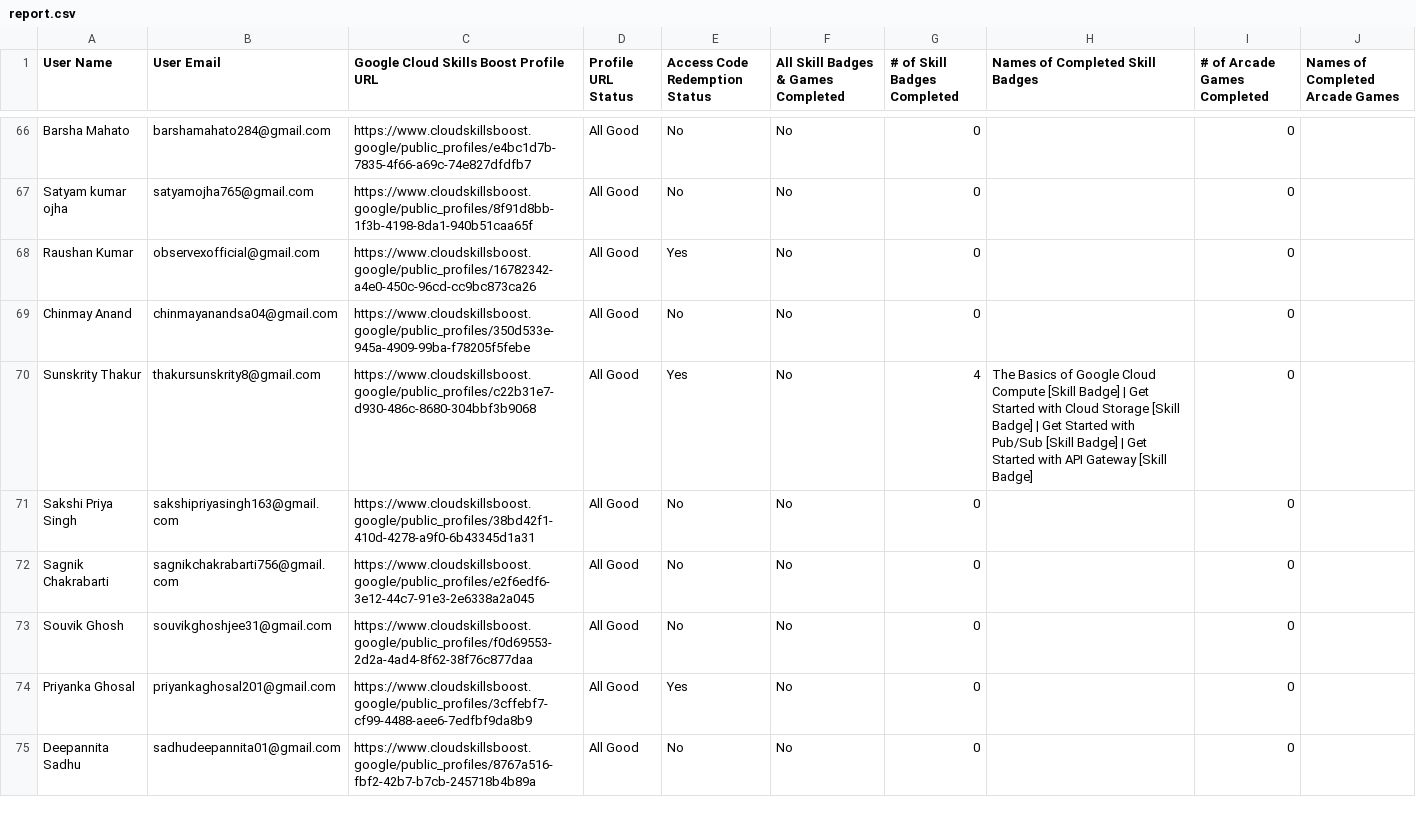
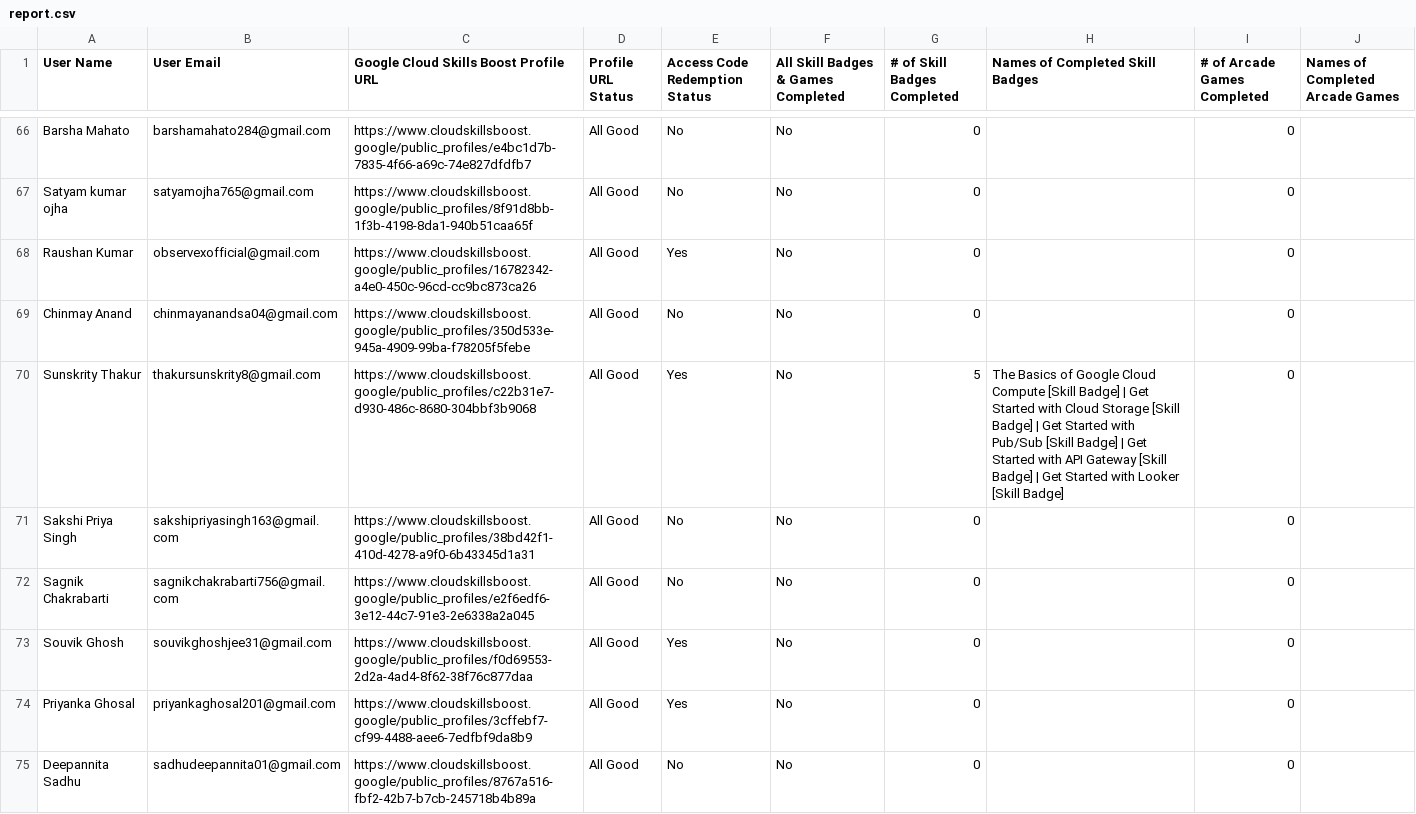
Before and after one commit to adityasharmawork/gdgoc-cloud-report, a CSV file: public/report.csv, drawn as a sheet; only a part is shown, gaps mark what is left out; the diff covers the shown part only.

```diff
--- a/public/report.csv
+++ b/public/report.csv
@@ -69,6 +69,6 @@ User Name,User Email,Google Cloud Skills Boost Profile URL,Profile URL Status,Ac
 "Chinmay Anand","chinmayanandsa04@gmail.com","https://www.cloudskillsboost.google/public_profiles/350d533e-945a-4909-99ba-f78205f5febe","All Good","No","No",0,"",0,""
-"Sunskrity Thakur","thakursunskrity8@gmail.com","https://www.cloudskillsboost.google/public_profiles/c22b31e7-d930-486c-8680-304bbf3b9068","All Good","Yes","No",4,"The Basics of Google Cloud Compute [Skill Badge] | Get Started with Cloud Storage [Skill Badge] | Get Started with Pub/Sub [Skill Badge] | Get Started with API Gateway [Skill Badge]",0,""
+"Sunskrity Thakur","thakursunskrity8@gmail.com","https://www.cloudskillsboost.google/public_profiles/c22b31e7-d930-486c-8680-304bbf3b9068","All Good","Yes","No",5,"The Basics of Google Cloud Compute [Skill Badge] | Get Started with Cloud Storage [Skill Badge] | Get Started with Pub/Sub [Skill Badge] | Get Started with API Gateway [Skill Badge] | Get Started with Looker [Skill Badge]",0,""
 "Sakshi Priya Singh","sakshipriyasingh163@gmail.com","https://www.cloudskillsboost.google/public_profiles/38bd42f1-410d-4278-a9f0-6b43345d1a31","All Good","No","No",0,"",0,""
 "Sagnik Chakrabarti","sagnikchakrabarti756@gmail.com","https://www.cloudskillsboost.google/public_profiles/e2f6edf6-3e12-44c7-91e3-2e6338a2a045","All Good","No","No",0,"",0,""
-"Souvik Ghosh","souvikghoshjee31@gmail.com","https://www.cloudskillsboost.google/public_profiles/f0d69553-2d2a-4ad4-8f62-38f76c877daa","All Good","No","No",0,"",0,""
+"Souvik Ghosh","souvikghoshjee31@gmail.com","https://www.cloudskillsboost.google/public_profiles/f0d69553-2d2a-4ad4-8f62-38f76c877daa","All Good","Yes","No",0,"",0,""
 "Priyanka Ghosal","priyankaghosal201@gmail.com","https://www.cloudskillsboost.google/public_profiles/3cffebf7-cf99-4488-aee6-7edfbf9da8b9","All Good","Yes","No",0,"",0,""
```
Also changed, not shown: 69 edited cells elsewhere in this file.
